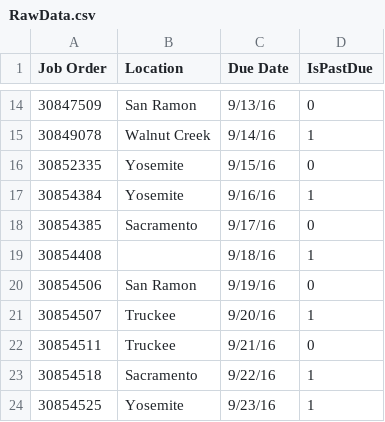
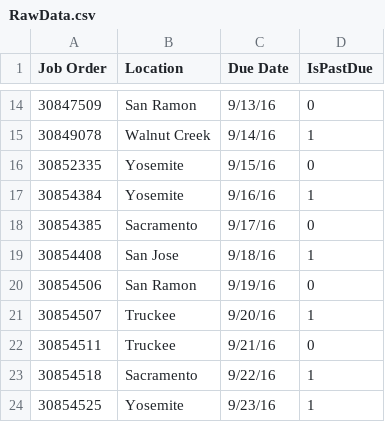
Before and after one commit to mairene/pgeHeroku, a CSV file: db/RawData.csv, drawn as a sheet; only a part is shown, gaps mark what is left out.

Commit message:
fix parser and seeding of data

```diff
--- a/db/RawData.csv
+++ b/db/RawData.csv
@@ -18,3 +18,3 @@ Job Order,Location,Due Date,IsPastDue
 30854385,Sacramento,9/17/16,0
-30854408,,9/18/16,1
+30854408,San Jose,9/18/16,1
 30854506,San Ramon,9/19/16,0
```
Also changed, not shown: 4 other files.
